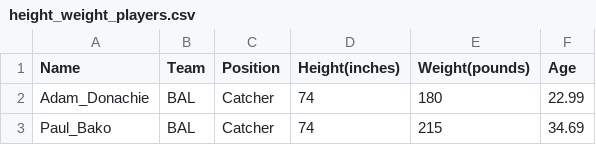
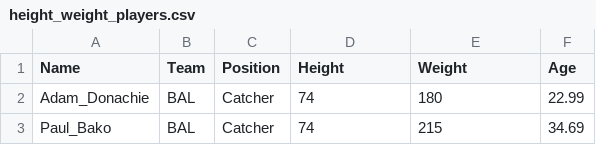
Before and after one commit to tbonne/IntroPychStats, a CSV file: data/height_weight_players.csv, drawn as a sheet; only a part is shown.

Commit message:
Changed column names

```diff
--- a/data/height_weight_players.csv
+++ b/data/height_weight_players.csv
@@ -1,2 +1,2 @@
-Name,Team,Position,Height(inches),Weight(pounds),Age
+Name,Team,Position,Height,Weight,Age
 Adam_Donachie,BAL,Catcher,74,180,22.99
```
